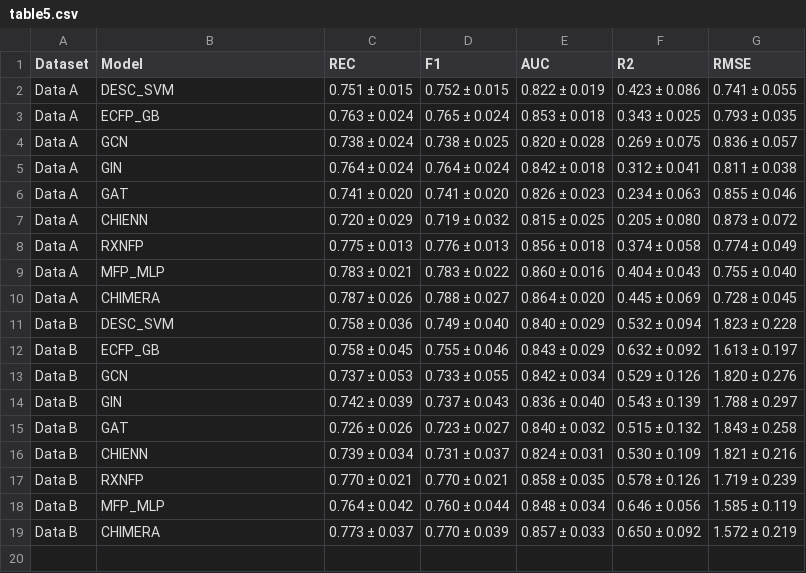
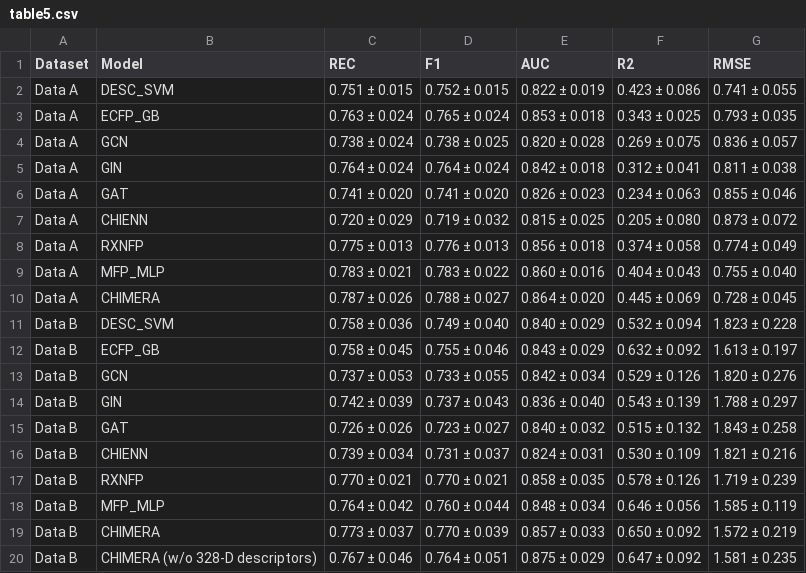
Before and after one commit to Y-bit8/CHIMERA_CODE, a CSV file: results/TABLES/table5.csv, drawn as a sheet; the diff names each change by its address in the sheet, - before the commit and + after, or states it on an @@ line.

```diff
--- a/results/TABLES/table5.csv
+++ b/results/TABLES/table5.csv
+row 20: Data B | CHIMERA (w/o 328-D descriptors) | 0.767 ± 0.046 | 0.764 ± 0.051 | 0.875 ± 0.029 | 0.647 ± 0.092 | 1.581 ± 0.235
```
Also changed, not shown: results/TABLES/table6.csv, 39 other files.
